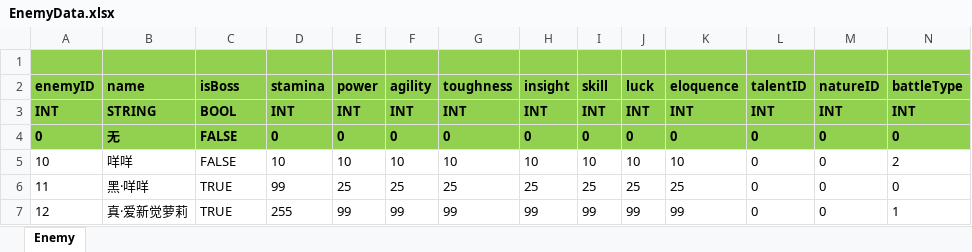
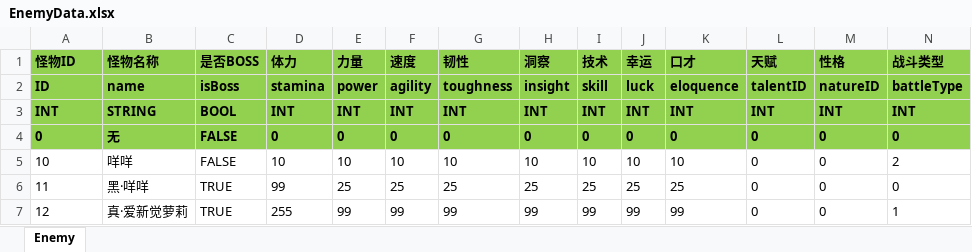
Before and after one commit to huzhangyang/ChineseRoguelikeGame, an Excel workbook: Documents/ExcelData/EnemyData.xlsx, sheet Enemy, drawn as a sheet; only a part is shown; values as stored, in another font and other column widths than the file's, no borders; rows hold the shown columns only; the diff names each change by its address in the sheet, - before the commit and + after, or states it on an @@ line.

```diff
--- a/Documents/ExcelData/EnemyData.xlsx (sheet Enemy)
+++ b/Documents/ExcelData/EnemyData.xlsx (sheet Enemy)
-row 1: (empty)
+row 1: 怪物ID | 怪物名称 | 是否BOSS | 体力 | 力量 | 速度 | 韧性 | 洞察 | 技术 | 幸运 | 口才 | 天赋 | 性格 | 战斗类型
-A2 (怪物ID): enemyID
+A2 (怪物ID): ID
```
Also changed, not shown: Documents/ExcelData/ItemData.xlsx, Documents/ExcelData/SkillData.xlsx, 9 other files.
